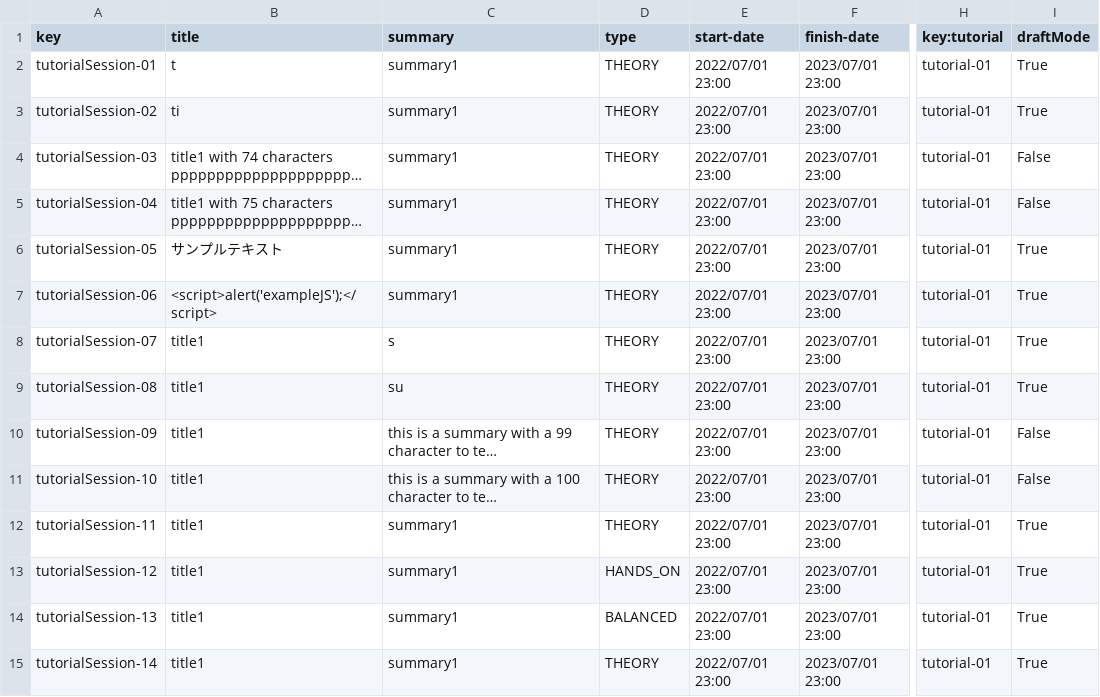
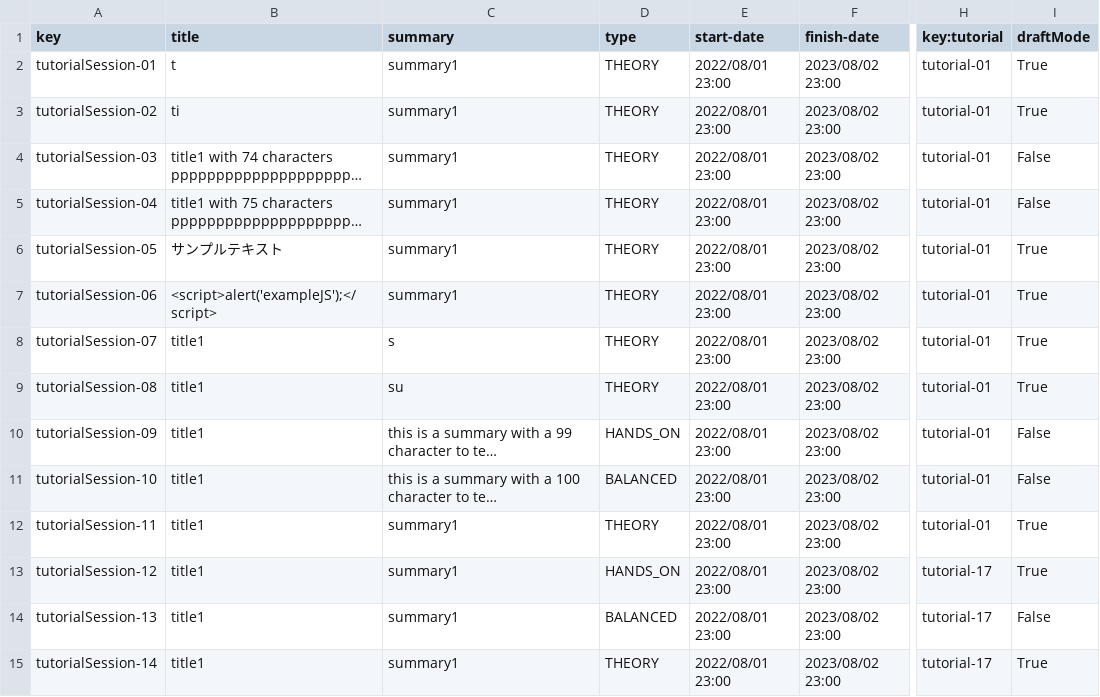
Before and after one commit to sebasruii/Acme-L3-D04, a CSV file: src/main/webapp/WEB-INF/resources/sample-data/tutorial-session.csv, drawn as a sheet; only a part is shown, gaps mark what is left out; long unchanged cells end in …; the diff names each change by its address in the sheet, - before the commit and + after, or states it on an @@ line.

Commit message:
modificaciones tutorialSession

```diff
--- a/src/main/webapp/WEB-INF/resources/sample-data/tutorial-session.csv
+++ b/src/main/webapp/WEB-INF/resources/sample-data/tutorial-session.csv
-E2:E15 (start-date): 2022/07/01 23:00
+E2:E15 (start-date): 2022/08/01 23:00
-F2:F15 (finish-date): 2023/07/01 23:00
+F2:F15 (finish-date): 2023/08/02 23:00
-D10 (type): THEORY
+D10 (type): HANDS_ON
-D11 (type): THEORY
+D11 (type): BALANCED
-H13:H15 (key:tutorial): tutorial-01
+H13:H15 (key:tutorial): tutorial-17
-I14 (draftMode): True
+I14 (draftMode): False
```
Also changed, not shown: src/main/webapp/WEB-INF/resources/sample-data/tutorial.csv, 12 other files.
